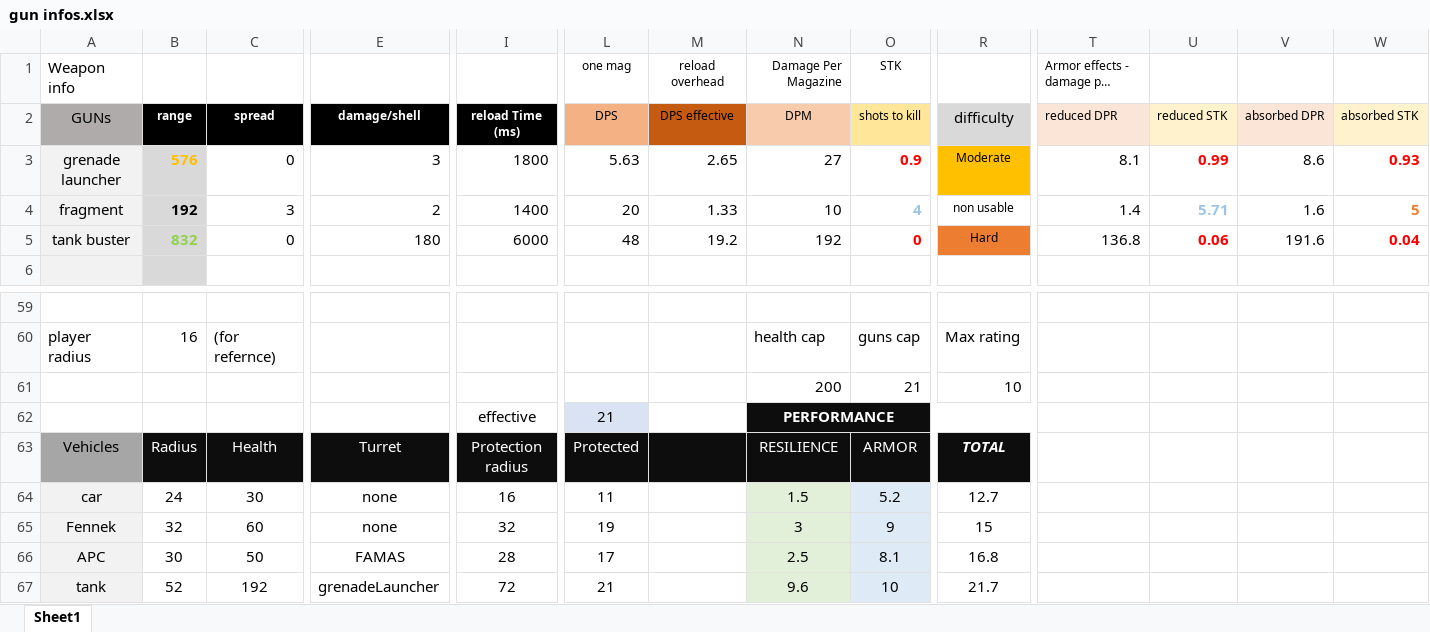
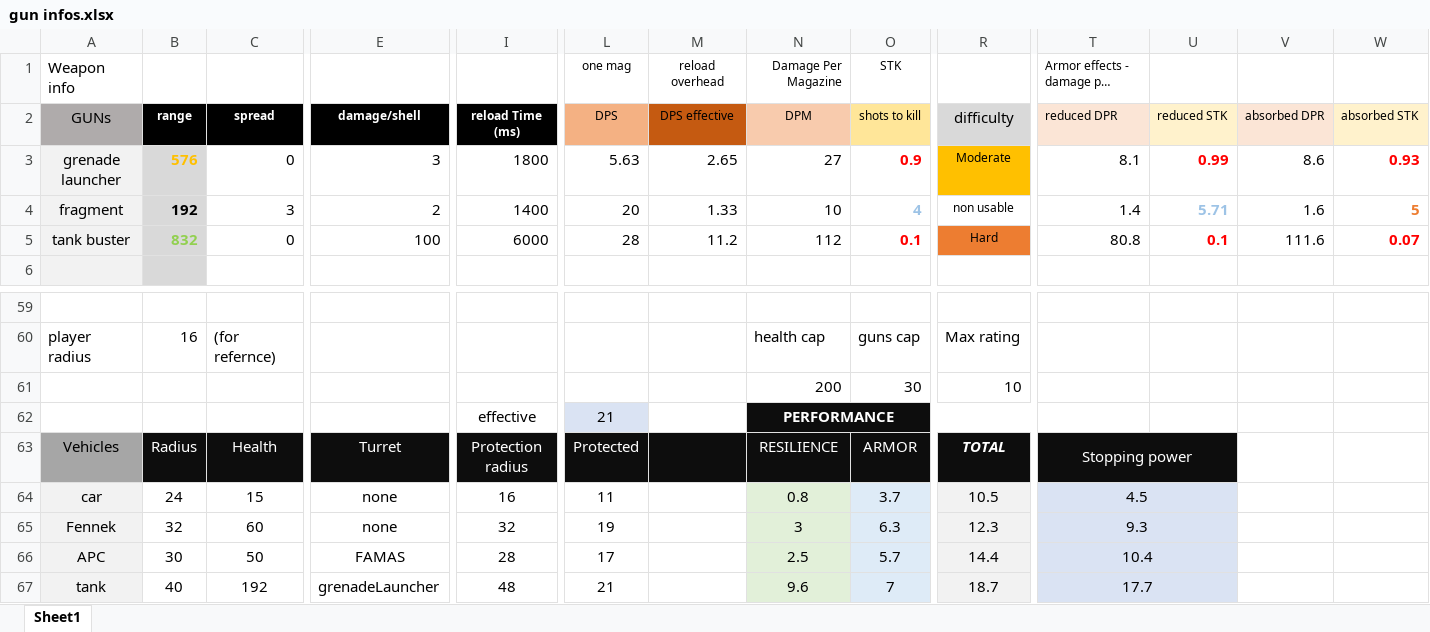
Before and after one commit to blueSparrow2000/blackout, an Excel workbook: gun infos.xlsx, sheet Sheet1, drawn as a sheet; only a part is shown, gaps mark what is left out; long unchanged cells end in …; values as stored, in another font and other column widths than the file's, no borders; the diff covers the shown part only; the diff names each change by its address in the sheet, - before the commit and + after, or states it on an @@ line.

```diff
--- a/gun infos.xlsx (sheet Sheet1)
+++ b/gun infos.xlsx (sheet Sheet1)
-E5 (damage/shell): 180
+E5 (damage/shell): 100
-L5 (DPS): 48
+L5 (DPS): 28
-M5 (DPS effective): 19.2
+M5 (DPS effective): 11.2
-N5 (DPM): 192
+N5 (DPM): 112
-O5 (shots to kill): 0
+O5 (shots to kill): 0.1
-T5 (reduced DPR): 136.8
+T5 (reduced DPR): 80.8
-U5 (reduced STK): 0.06
+U5 (reduced STK): 0.1
-V5 (absorbed DPR): 191.6
+V5 (absorbed DPR): 111.6
-W5 (absorbed STK): 0.04
+W5 (absorbed STK): 0.07
-O61 (shots to kill): 21
+O61 (shots to kill): 30
-T63:U63 fill: none
+T63:U63 fill: #0D0D0D
-T63 (reduced DPR): (empty)
+T63 (reduced DPR): Stopping power
+T63:U63 merged
-C64 (spread): 30
+C64 (spread): 15
-N64 (DPM): 1.5
+N64 (DPM): 0.8
-O64 (shots to kill): 5.2
+O64 (shots to kill): 3.7
-R64 (difficulty): 12.7
+R64 (difficulty): 10.5
-R64:R67 fill: none
+R64:R67 fill: #F2F2F2
-T64 (reduced DPR): (empty)
+T64 (reduced DPR): 4.5
-T64:U67 fill: none
+T64:U67 fill: #DAE3F3
+T64:U64 merged
-O65 (shots to kill): 9
+O65 (shots to kill): 6.3
-R65 (difficulty): 15
+R65 (difficulty): 12.3
-T65 (reduced DPR): (empty)
+T65 (reduced DPR): 9.3
+T65:U65 merged
-O66 (shots to kill): 8.1
+O66 (shots to kill): 5.7
-R66 (difficulty): 16.8
+R66 (difficulty): 14.4
-T66 (reduced DPR): (empty)
+T66 (reduced DPR): 10.4
+T66:U66 merged
-B67 (range): 52
+B67 (range): 40
-I67 (reload Time (ms)): 72
+I67 (reload Time (ms)): 48
-O67 (shots to kill): 10
+O67 (shots to kill): 7
-R67 (difficulty): 21.7
+R67 (difficulty): 18.7
-T67 (reduced DPR): (empty)
+T67 (reduced DPR): 17.7
+T67:U67 merged
```
Also changed, not shown: 15 edited cells, cell formats and merged cells elsewhere in this sheet, formulas that keep their value, 1 other file.
